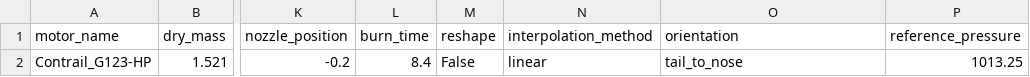
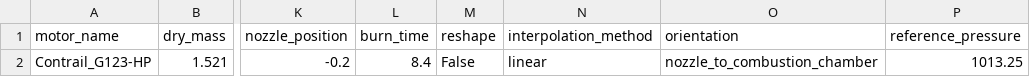
Before and after one commit to bibossrou/projet-aerospace, a CSV file: exemple_motor_general.csv, drawn as a sheet; only a part is shown, gaps mark what is left out; the diff names each change by its address in the sheet, - before the commit and + after, or states it on an @@ line.

```diff
--- a/exemple_motor_general.csv
+++ b/exemple_motor_general.csv
-O2 (orientation): tail_to_nose
+O2 (orientation): nozzle_to_combustion_chamber
```
Also changed, not shown: exemple_moteur_liquide.csv, exemple_moteur_solide.csv, 1 other file.
